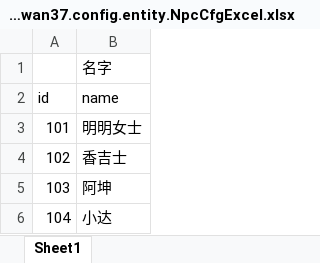
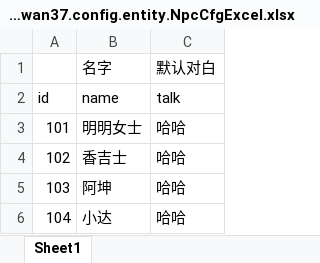
Before and after one commit to brucelevis/mmorpg-linxinda, an Excel workbook: server/docs/NpcCfgExcel_com.wan37.config.entity.NpcCfgExcel.xlsx, sheet Sheet1, drawn as a sheet; values as stored, in another font and other column widths than the file's, no borders; the diff names each change by its address in the sheet, - before the commit and + after, or states it on an @@ line.

```diff
--- a/server/docs/NpcCfgExcel_com.wan37.config.entity.NpcCfgExcel.xlsx (sheet Sheet1)
+++ b/server/docs/NpcCfgExcel_com.wan37.config.entity.NpcCfgExcel.xlsx (sheet Sheet1)
+column C, rows 1-6: 默认对白 | talk | 哈哈 | 哈哈 | 哈哈 | 哈哈
```
Also changed, not shown: 9 other files.
